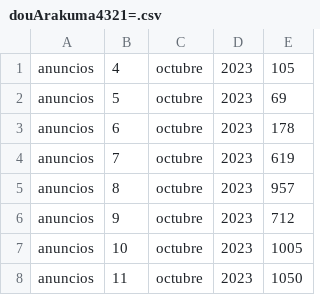
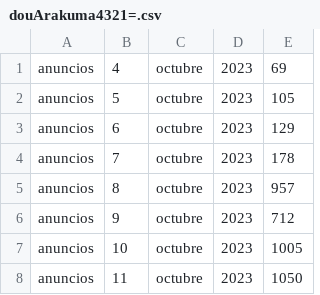
Before and after one commit to Arakuma-Studio/arakuma-studio.github.io, a CSV file: StatsData/com.ArakumaStudio.BenjaCaleroDou/douArakuma4321=.csv, drawn as a sheet; only a part is shown.

Commit message:
Update douArakuma4321=.csv

```diff
--- a/StatsData/com.ArakumaStudio.BenjaCaleroDou/douArakuma4321=.csv
+++ b/StatsData/com.ArakumaStudio.BenjaCaleroDou/douArakuma4321=.csv
@@ -1,5 +1,5 @@
-anuncios,4,octubre,2023,105
-anuncios,5,octubre,2023,69
-anuncios,6,octubre,2023,178
-anuncios,7,octubre,2023,619
+anuncios,4,octubre,2023,69
+anuncios,5,octubre,2023,105
+anuncios,6,octubre,2023,129
+anuncios,7,octubre,2023,178
 anuncios,8,octubre,2023,957
```
